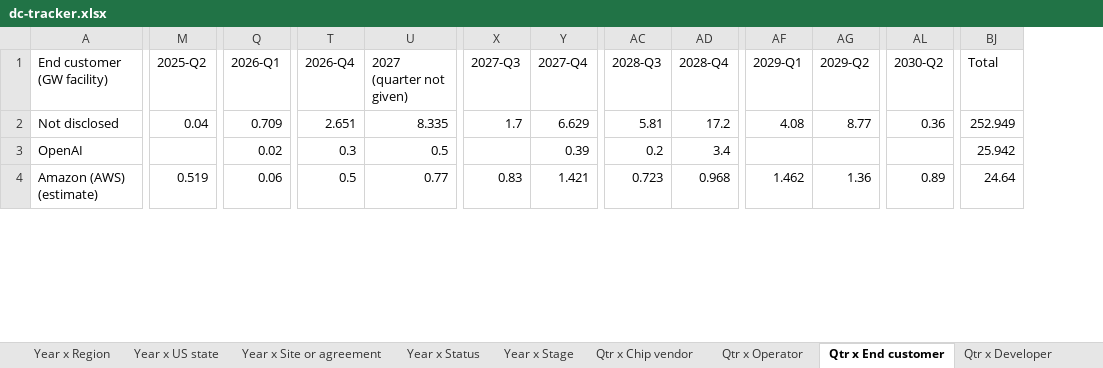
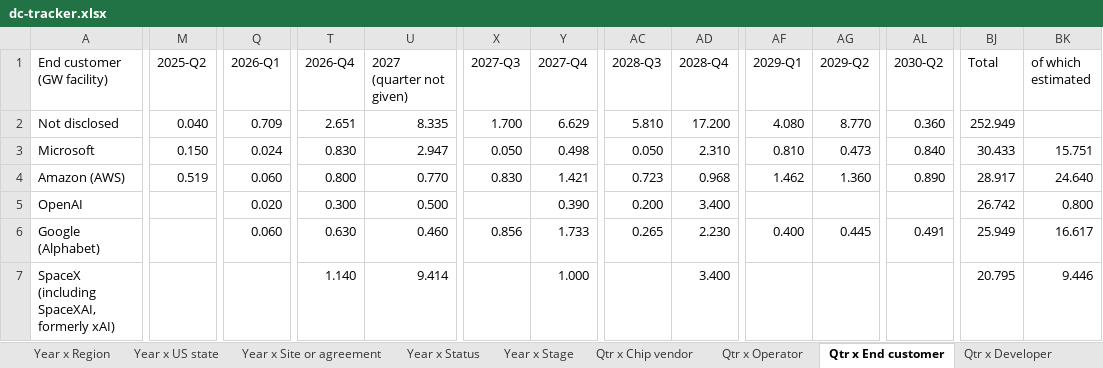
Before and after one commit to bernardhaswell/dcbuildsio, an Excel workbook: data/dc-tracker.xlsx, sheet Qtr x End customer, drawn as a sheet; only a part is shown, gaps mark what is left out; values as stored, in another font and other column widths than the file's, no cell formats; removed rows and columns are numbered as before the commit, all else as after; rows hold the shown columns only; the diff covers the shown part only; the diff names each change by its address in the sheet, - before the commit and + after, or states it on an @@ line.

```diff
--- a/data/dc-tracker.xlsx (sheet Qtr x End customer)
+++ b/data/dc-tracker.xlsx (sheet Qtr x End customer)
+column BK (of which estimated), row 5: 0.800
-M2 (2025-Q2): 0.04
+M2 (2025-Q2): 0.040
-X2 (2027-Q3): 1.7
+X2 (2027-Q3): 1.700
-AC2 (2028-Q3): 5.81
+AC2 (2028-Q3): 5.810
-AD2 (2028-Q4): 17.2
+AD2 (2028-Q4): 17.200
-AF2 (2029-Q1): 4.08
+AF2 (2029-Q1): 4.080
-AG2 (2029-Q2): 8.77
+AG2 (2029-Q2): 8.770
-AL2 (2030-Q2): 0.36
+AL2 (2030-Q2): 0.360
+row 3: Microsoft | 0.150 | 0.024 | 0.830 | 2.947 | 0.050 | 0.498 | 0.050 | 2.310 | 0.810 | 0.473 | 0.840 | 30.433 | 15.751
+row 4: Amazon (AWS) | 0.519 | 0.060 | 0.800 | 0.770 | 0.830 | 1.421 | 0.723 | 0.968 | 1.462 | 1.360 | 0.890 | 28.917 | 24.640
-Q5 (2026-Q1): 0.02
+Q5 (2026-Q1): 0.020
-T5 (2026-Q4): 0.3
+T5 (2026-Q4): 0.300
-U5 (2027 (quarter not given)): 0.5
+U5 (2027 (quarter not given)): 0.500
-Y5 (2027-Q4): 0.39
+Y5 (2027-Q4): 0.390
-AC5 (2028-Q3): 0.2
+AC5 (2028-Q3): 0.200
-AD5 (2028-Q4): 3.4
+AD5 (2028-Q4): 3.400
-BJ5 (Total): 25.942
+BJ5 (Total): 26.742
-row 4: Amazon (AWS) (estimate) | 0.519 | 0.06 | 0.5 | 0.77 | 0.83 | 1.421 | 0.723 | 0.968 | 1.462 | 1.36 | 0.89 | 24.64
+row 6: Google (Alphabet) |  | 0.060 | 0.630 | 0.460 | 0.856 | 1.733 | 0.265 | 2.230 | 0.400 | 0.445 | 0.491 | 25.949 | 16.617
+row 7: SpaceX (including SpaceXAI, formerly xAI) |  |  | 1.140 | 9.414 |  | 1.000 |  | 3.400 |  |  |  | 20.795 | 9.446
```
Also changed, not shown: 8 added rows, 18 removed rows and 110 edited cells elsewhere in this sheet, sheet Qtr x Operator, sheet Year x Operator, sheet Qtr x Developer, sheet Year x Developer, sheet Year x End customer, sheet Qtr x US state, 15 more sheets, other sheet tabs, cell formats, formulas that keep their value, 12 other files.
